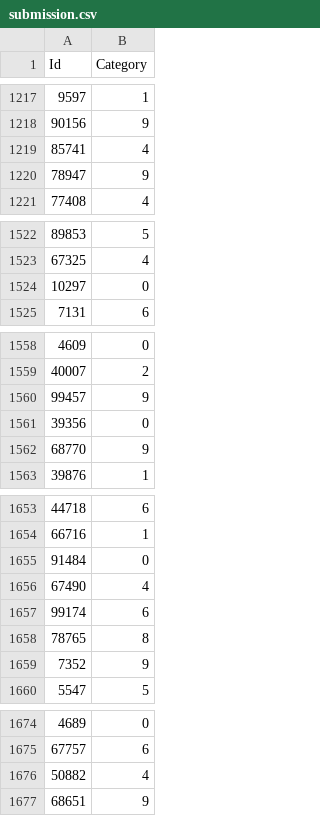
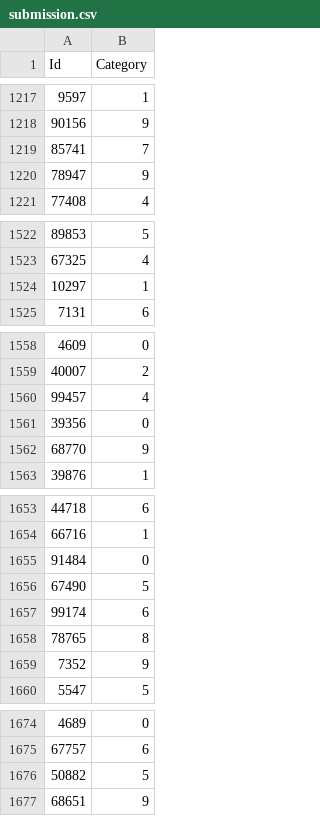
Before and after one commit to valeriageo/Image_Video_Processing_Project_Group_17, a CSV file: outputs/submission.csv, drawn as a sheet; only a part is shown, gaps mark what is left out; the diff covers the shown part only.

```diff
--- a/outputs/submission.csv
+++ b/outputs/submission.csv
@@ -1218,3 +1218,3 @@ Id,Category
 90156,9
-85741,4
+85741,7
 78947,9
@@ -1523,3 +1523,3 @@ Id,Category
 67325,4
-10297,0
+10297,1
 7131,6
@@ -1559,3 +1559,3 @@ Id,Category
 40007,2
-99457,9
+99457,4
 39356,0
@@ -1655,3 +1655,3 @@ Id,Category
 91484,0
-67490,4
+67490,5
 99174,6
@@ -1675,3 +1675,3 @@ Id,Category
 67757,6
-50882,4
+50882,5
 68651,9
```
Also changed, not shown: 12 edited cells elsewhere in this file, 1 other file.
